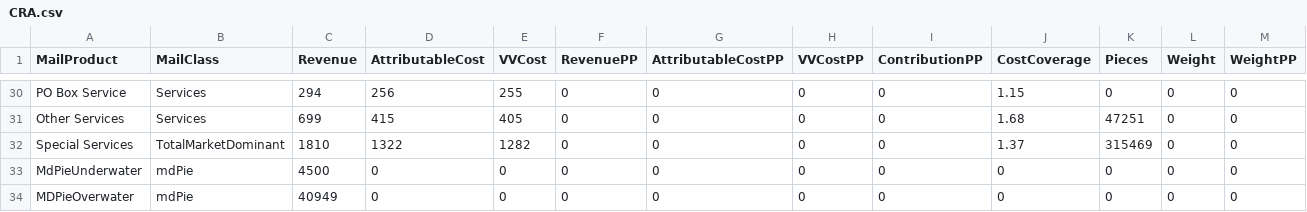
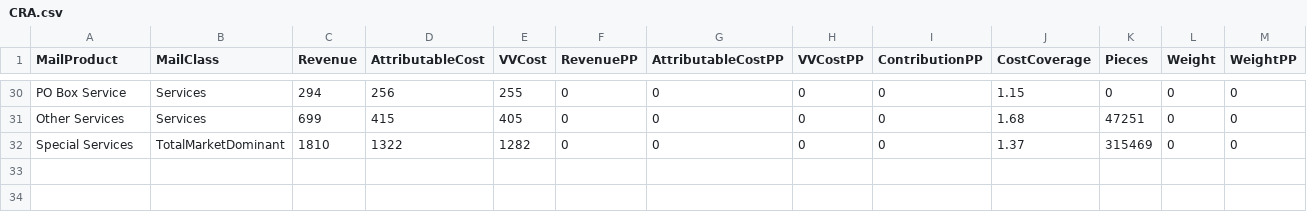
Before and after one commit to MattTheEconomist/Timer_in_react, a CSV file: src/CRA.csv, drawn as a sheet; only a part is shown, gaps mark what is left out.

```diff
--- a/src/CRA.csv
+++ b/src/CRA.csv
@@ -32,3 +32 @@ Other Services,Services,699,415,405,0,0,0,0,1.68,47251,0,0
 Special Services,TotalMarketDominant,1810,1322,1282,0,0,0,0,1.37,315469,0,0
-MdPieUnderwater,mdPie,4500,0,0,0,0,0,0,0,0,0,0
-MDPieOverwater,mdPie,40949,0,0,0,0,0,0,0,0,0,0
```
Also changed, not shown: 4 other files.
